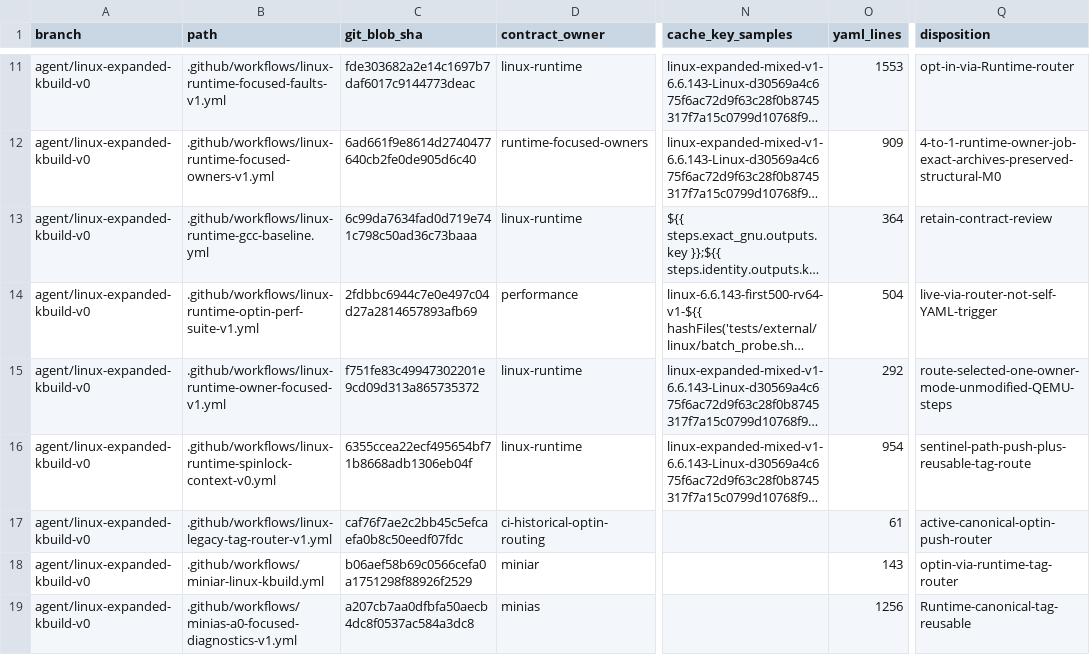
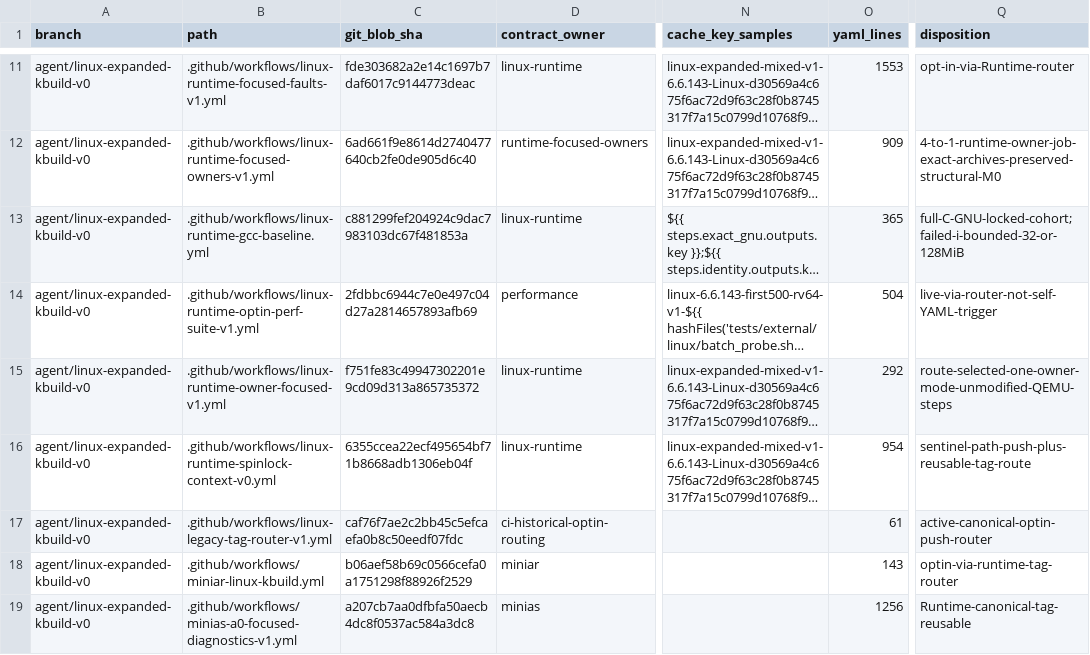
Before and after one commit to yituanxing/minic-toolchain, a TSV file: docs/ci/active-workflow-inventory-2026-10-09.tsv, drawn as a sheet; only a part is shown, gaps mark what is left out; long unchanged cells end in …; the diff names each change by its address in the sheet, - before the commit and + after, or states it on an @@ line.

Commit message:
ci(runtime): cap frozen failed TU artifacts, retain complete failure identities

```diff
--- a/docs/ci/active-workflow-inventory-2026-10-09.tsv
+++ b/docs/ci/active-workflow-inventory-2026-10-09.tsv
-C13 (git_blob_sha): 6c99da7634fad0d719e741c798c50ad36c73baaa
+C13 (git_blob_sha): c881299fef204924c9dac7983103dc67f481853a
-O13 (yaml_lines): 364
+O13 (yaml_lines): 365
-Q13 (disposition): retain-contract-review
+Q13 (disposition): full-C-GNU-locked-cohort;failed-i-bounded-32-or-128MiB
```
Also changed, not shown: 2 other files.
